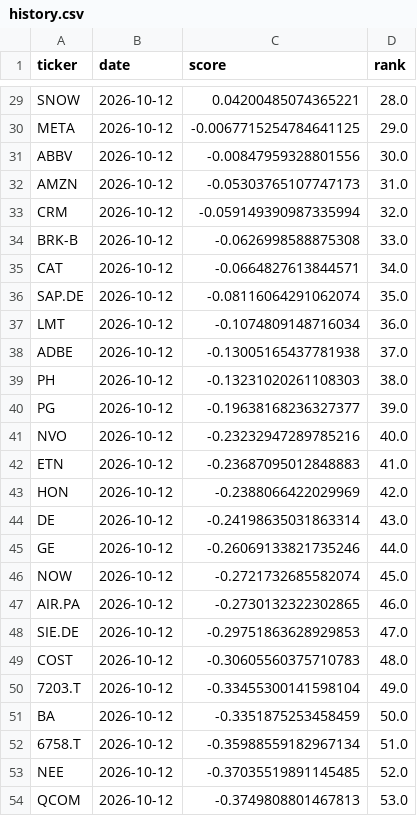
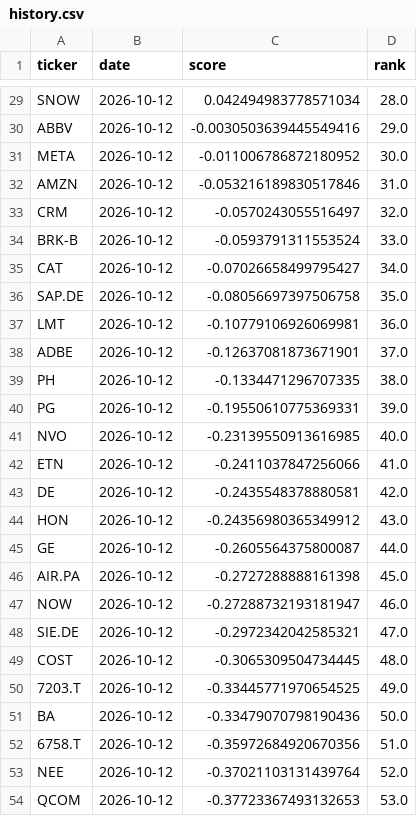
Before and after one commit to bqord/stock-radar-2, a CSV file: data/history.csv, drawn as a sheet; only a part is shown, gaps mark what is left out; removed rows and columns are numbered as before the commit, all else as after; the diff covers the shown part only; the diff names each change by its address in the sheet, - before the commit and + after, or states it on an @@ line.

```diff
--- a/data/history.csv
+++ b/data/history.csv
-C29 (score): 0.04200485074365221
+C29 (score): 0.042494983778571034
-row 30: META | 2026-10-12 | -0.0067715254784641125 | 29.0
-C30 (score): -0.00847959328801556
+C30 (score): -0.0030503639445549416
-D30 (rank): 30.0
+D30 (rank): 29.0
+row 31: META | 2026-10-12 | -0.011006786872180952 | 30.0
-C32 (score): -0.05303765107747173
+C32 (score): -0.053216189830517846
-C33 (score): -0.059149390987335994
+C33 (score): -0.0570243055516497
-C34 (score): -0.0626998588875308
+C34 (score): -0.0593791311553524
-C35 (score): -0.0664827613844571
+C35 (score): -0.07026658499795427
-C36 (score): -0.08116064291062074
+C36 (score): -0.08056697397506758
-C37 (score): -0.1074809148716034
+C37 (score): -0.10779106926069981
-C38 (score): -0.13005165437781938
+C38 (score): -0.12637081873671901
-C39 (score): -0.13231020261108303
+C39 (score): -0.1334471296707335
-C40 (score): -0.19638168236327377
+C40 (score): -0.19550610775369331
-C41 (score): -0.23232947289785216
+C41 (score): -0.23139550913616985
-C42 (score): -0.23687095012848883
+C42 (score): -0.2411037847256066
-row 43: HON | 2026-10-12 | -0.2388066422029969 | 42.0
-C43 (score): -0.24198635031863314
+C43 (score): -0.2435548378880581
-D43 (rank): 43.0
+D43 (rank): 42.0
+row 44: HON | 2026-10-12 | -0.24356980365349912 | 43.0
-C45 (score): -0.26069133821735246
+C45 (score): -0.2605564375800087
-row 46: NOW | 2026-10-12 | -0.2721732685582074 | 45.0
-C46 (score): -0.2730132322302865
+C46 (score): -0.2727288888161398
-D46 (rank): 46.0
+D46 (rank): 45.0
+row 47: NOW | 2026-10-12 | -0.27288732193181947 | 46.0
-C48 (score): -0.29751863628929853
+C48 (score): -0.2972342042585321
-C49 (score): -0.30605560375710783
+C49 (score): -0.3065309504734445
-C50 (score): -0.33455300141598104
+C50 (score): -0.33445771970654525
-C51 (score): -0.3351875253458459
+C51 (score): -0.33479070798190436
-C52 (score): -0.35988559182967134
+C52 (score): -0.35972684920670356
-C53 (score): -0.37035519891145485
+C53 (score): -0.37021103131439764
-C54 (score): -0.3749808801467813
+C54 (score): -0.37723367493132653
```
Also changed, not shown: 41 edited cells elsewhere in this file, data/latest.csv, 2 other files.
